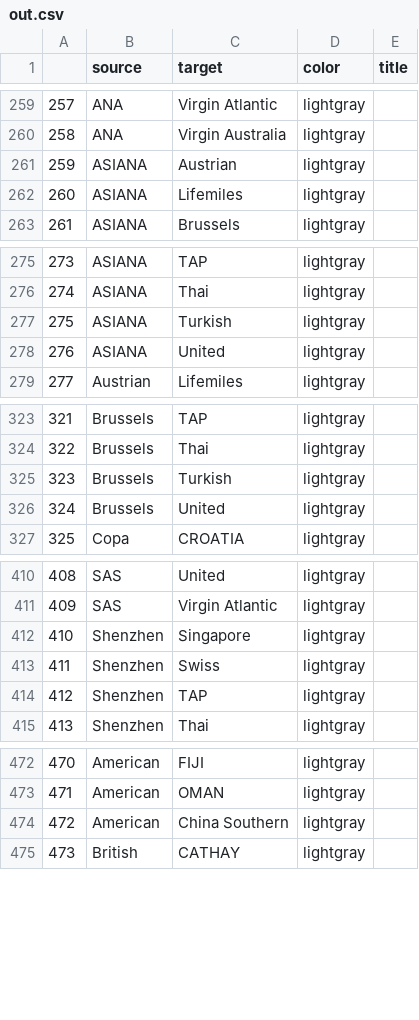
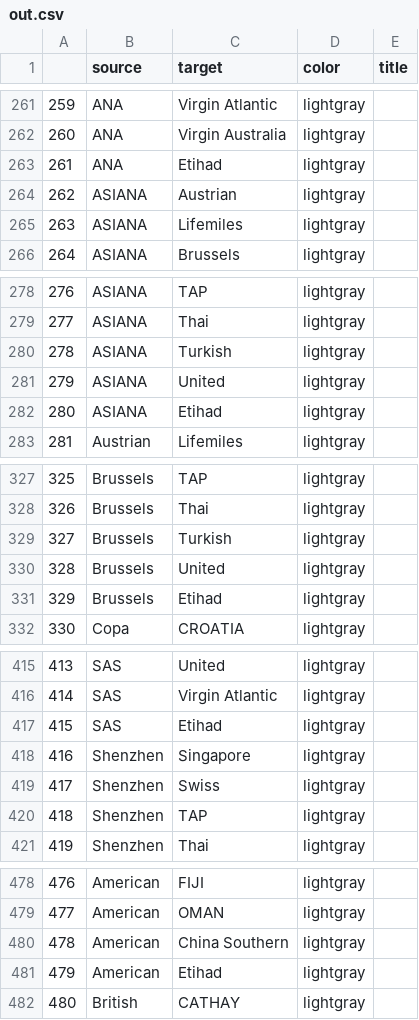
Before and after one commit to pinyili2/1, a CSV file: out.csv, drawn as a sheet; only a part is shown, gaps mark what is left out; the diff covers the shown part only; the diff names each change by its address in the sheet, - before the commit and + after, or states it on an @@ line.

```diff
--- a/out.csv
+++ b/out.csv
@@ column A renumbered from row 177 down @@
+row 263: 261 | ANA | Etihad | lightgray
+row 282: 280 | ASIANA | Etihad | lightgray
+row 331: 329 | Brussels | Etihad | lightgray
+row 417: 415 | SAS | Etihad | lightgray
+row 481: 479 | American | Etihad | lightgray
```
Also changed, not shown: 17 added rows elsewhere in this file, edges.csv, nodes.csv, 2 other files.
